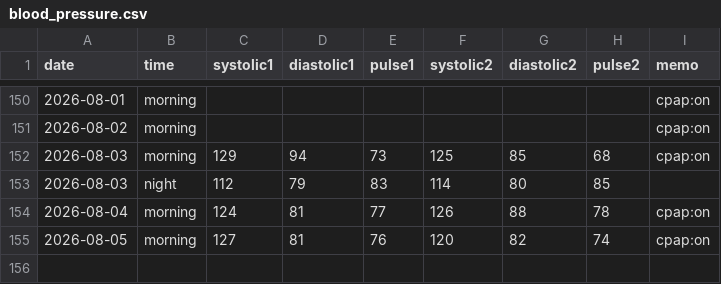
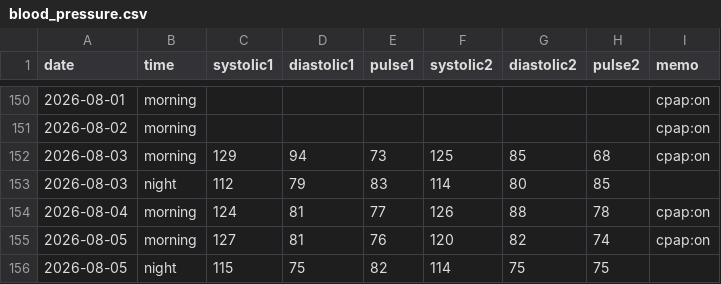
Before and after one commit to baker1129/health-project, a CSV file: logs/daily/blood_pressure.csv, drawn as a sheet; only a part is shown, gaps mark what is left out.

Commit message:
Update BP for 2026-08-05

```diff
--- a/logs/daily/blood_pressure.csv
+++ b/logs/daily/blood_pressure.csv
@@ -155 +155,2 @@ date,time,systolic1,diastolic1,pulse1,systolic2,diastolic2,pulse2,memo
 2026-08-05,morning,127,81,76,120,82,74,cpap:on
+2026-08-05,night,115,75,82,114,75,75,
```
